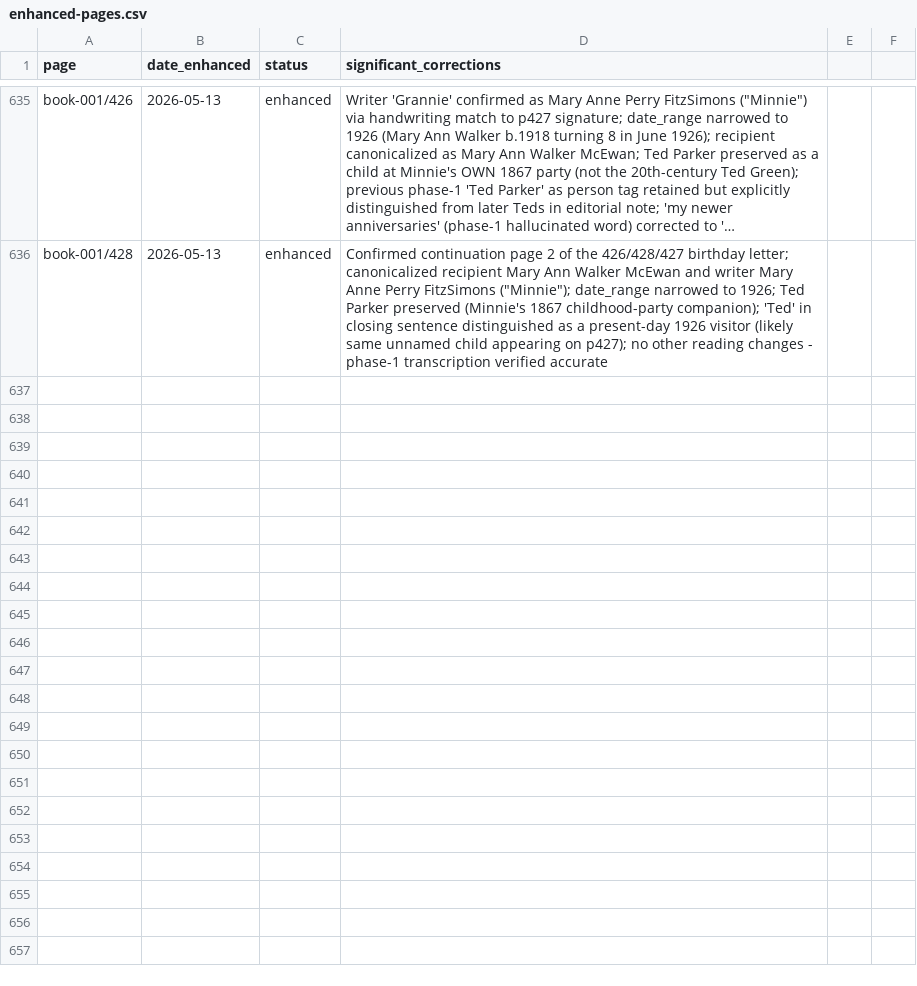
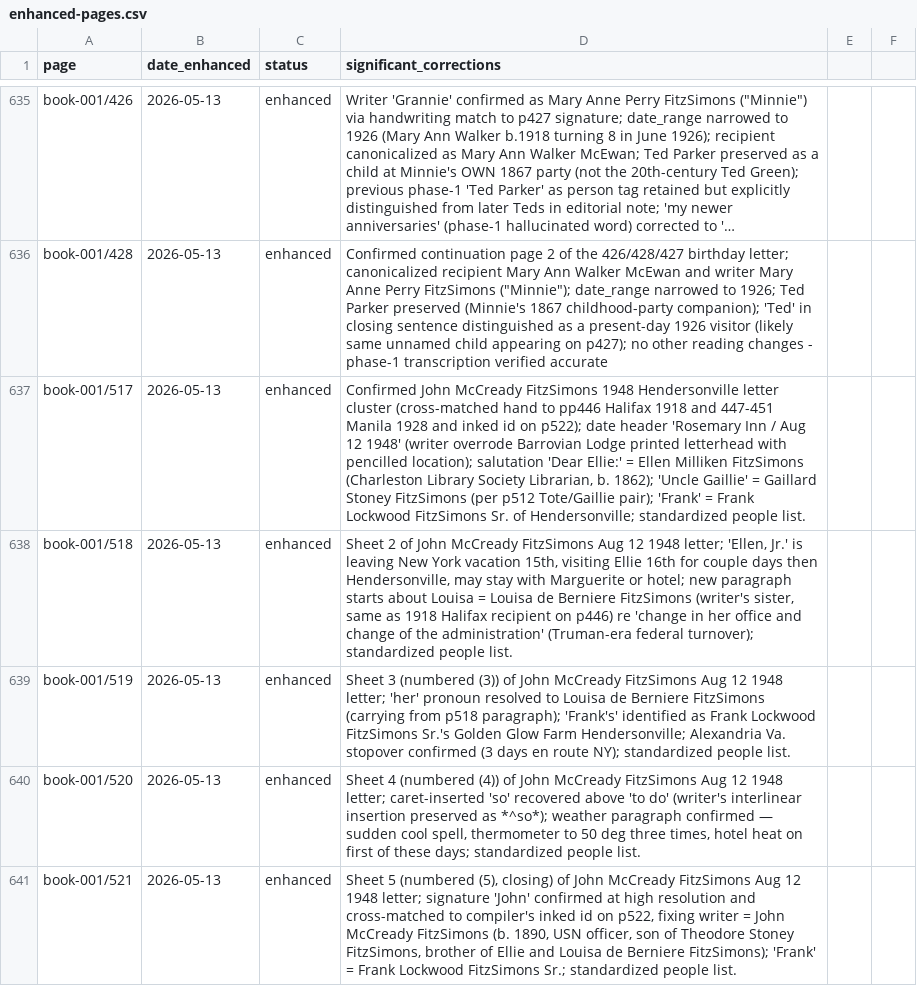
Before and after one commit to HunterMcEwan/nancys-book, a CSV file: data/enhanced-pages.csv, drawn as a sheet; only a part is shown, gaps mark what is left out; long unchanged cells end in …; the diff names each change by its address in the sheet, - before the commit and + after, or states it on an @@ line.

Commit message:
Enhanced transcription: Batch JJJJJ (5 pages, twenty-second 3000-px batch)
5 pages of John McCready FitzSimons's 1948 Hendersonville letter
cluster. Date header on p517: "Rosemary Inn / Aug 12, 1948"
(writer overrode the printed Barrovian Lodge letterhead in pencil).
Recipient: "Dear Ellie" = sister Ellen Milliken FitzSimons.
Signature on p521: "With love, / John." Hand matches p446 (Halifax
1918) and pp447-451 (Manila 1928).

book-001/p517 - Sheet 1. Salutation "Dear Ellie:" + acknowledgment
  of her Aug 9 letter. John forwarded Ellie's previous letter to
  "Uncle Gaillie" (= Gaillard Stoney FitzSimons, per p512 Tote/
  Gaillie pair) via "Frank" (= Frank Lockwood FitzSimons Sr.).

book-001/p518 - Sheet 2. "Ellen, Jr." leaves NY 15th, visits Ellie
  16th, then Hendersonville (may stay with Marguerite or hotel).
  Louisa = Louisa de Berniere FitzSimons (writer's sister, same
  as 1918 Halifax recipient) re "change in her office and change
  of the administration" (Truman-era federal turnover c. 1948).

book-001/p519 - Sheet 3 (numbered "(3)"). "Her" pronoun = Louisa
  de Berniere FitzSimons - she lost her vacation, in her last
  letter said she'd "be lucky" to spend a weekend at Frank's
  (Golden Glow Farm). John replied he'd stop in Alexandria VA for
  3 days on his way back to NY.

book-001/p520 - Sheet 4 (numbered "(4)"). Completes Alexandria
  paragraph; caret-inserted "so" recovered above "to do" line.
  New weather paragraph: past week turned suddenly very cool,
  thermometer to 50 deg three times.

book-001/p521 - Sheet 5 (numbered "(5)", closing). "Don't worry
  about my food. I have gained 5 pounds since I got here." Has
  not seen family except Frank. Signed "With love, / John."
  Faint bleed-through of compiler's verso identification at lower
  right (matches the p522 inked id "John Fitz-Simons").

```diff
--- a/data/enhanced-pages.csv
+++ b/data/enhanced-pages.csv
+row 637: book-001/517 | 2026-05-13 | enhanced | Confirmed John McCready FitzSimons 1948 Hendersonville letter cluster (cross-matched hand to pp446 Halifax 1918 and 447-451 Manila 1928 and inked id on p522); date header 'Rosemary Inn / Aug 12 1948' (writer overrode Barrovian Lodge printed letterhead with pencilled location); salutation 'Dear Ellie:' = Ellen Milliken FitzSimons (Charleston Library Society Librarian, b. 1862); 'Uncle Gaillie' = Gaillard Stoney FitzSimons (per p512 Tote/Gaillie pair); 'Frank' = Frank Lockwood FitzSimons Sr. of Hendersonville; standardized people list.
+row 638: book-001/518 | 2026-05-13 | enhanced | Sheet 2 of John McCready FitzSimons Aug 12 1948 letter; 'Ellen, Jr.' is leaving New York vacation 15th, visiting Ellie 16th for couple days then Hendersonville, may stay with Marguerite or hotel; new paragraph starts about Louisa = Louisa de Berniere FitzSimons (writer's sister, same as 1918 Halifax recipient on p446) re 'change in her office and change of the administration' (Truman-era federal turnover); standardized people list.
+row 639: book-001/519 | 2026-05-13 | enhanced | Sheet 3 (numbered (3)) of John McCready FitzSimons Aug 12 1948 letter; 'her' pronoun resolved to Louisa de Berniere FitzSimons (carrying from p518 paragraph); 'Frank's' identified as Frank Lockwood FitzSimons Sr.'s Golden Glow Farm Hendersonville; Alexandria Va. stopover confirmed (3 days en route NY); standardized people list.
+row 640: book-001/520 | 2026-05-13 | enhanced | Sheet 4 (numbered (4)) of John McCready FitzSimons Aug 12 1948 letter; caret-inserted 'so' recovered above 'to do' (writer's interlinear insertion preserved as *^so*); weather paragraph confirmed — sudden cool spell, thermometer to 50 deg three times, hotel heat on first of these days; standardized people list.
+row 641: book-001/521 | 2026-05-13 | enhanced | Sheet 5 (numbered (5), closing) of John McCready FitzSimons Aug 12 1948 letter; signature 'John' confirmed at high resolution and cross-matched to compiler's inked id on p522, fixing writer = John McCready FitzSimons (b. 1890, USN officer, son of Theodore Stoney FitzSimons, brother of Ellie and Louisa de Berniere FitzSimons); 'Frank' = Frank Lockwood FitzSimons Sr.; standardized people list.
```
Also changed, not shown: 5 other files.
